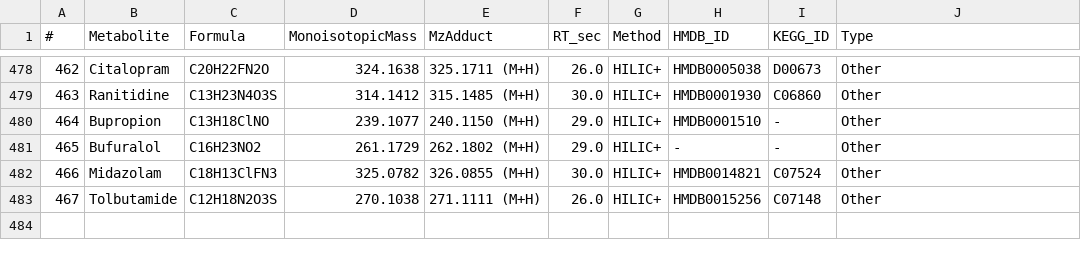
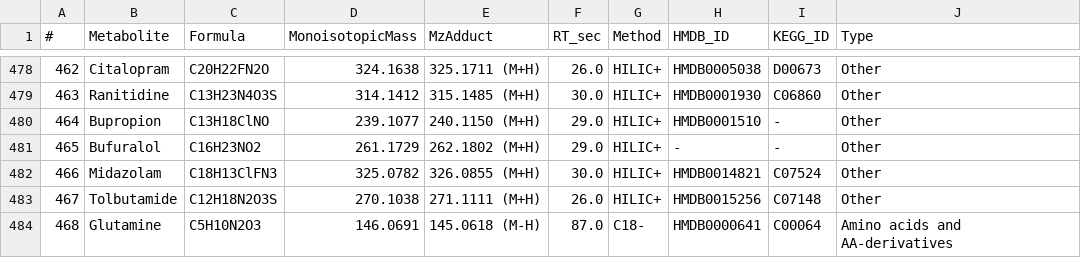
Before and after one commit to BM-Boris/annot, a CSV file: annot/data/lc_lib.csv, drawn as a sheet; only a part is shown, gaps mark what is left out; the diff names each change by its address in the sheet, - before the commit and + after, or states it on an @@ line.

Commit message:
Add Glutamine entry to lc_lib.csv

```diff
--- a/annot/data/lc_lib.csv
+++ b/annot/data/lc_lib.csv
+row 484: 468 | Glutamine | C5H10N2O3 | 146.0691 | 145.0618 (M-H) | 87.0 | C18- | HMDB0000641 | C00064 | Amino acids and AA-derivatives
```
